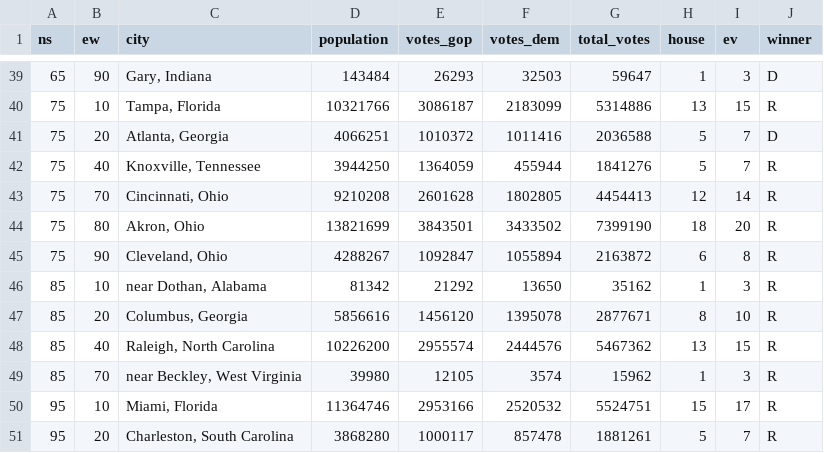
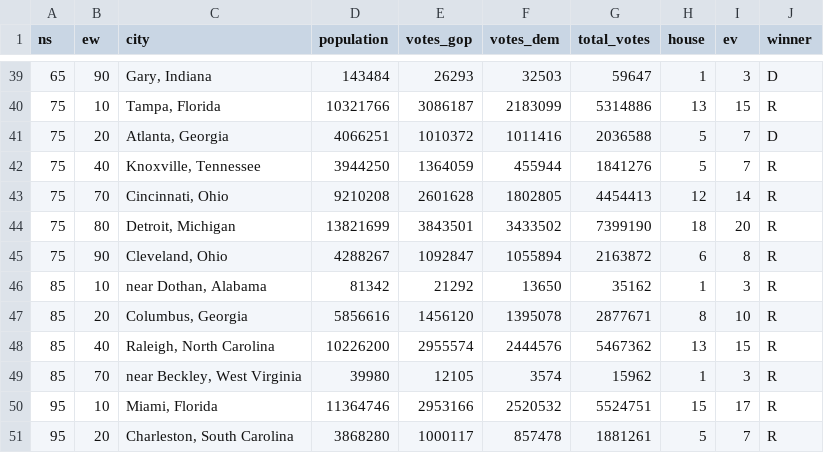
Before and after one commit to mappingmashups/voronoi-highways, a CSV file: results/electoral_x5_odd__x10.csv, drawn as a sheet; only a part is shown, gaps mark what is left out.

```diff
--- a/results/electoral_x5_odd__x10.csv
+++ b/results/electoral_x5_odd__x10.csv
@@ -43,3 +43,3 @@ ns,ew,city,population,votes_gop,votes_dem,total_votes,house,ev,winner
 75,70,"Cincinnati, Ohio",9210208,2601628,1802805,4454413,12,14,R
-75,80,"Akron, Ohio",13821699,3843501,3433502,7399190,18,20,R
+75,80,"Detroit, Michigan",13821699,3843501,3433502,7399190,18,20,R
 75,90,"Cleveland, Ohio",4288267,1092847,1055894,2163872,6,8,R
```
Also changed, not shown: 1 other file.
